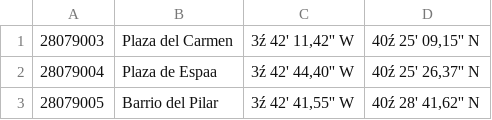
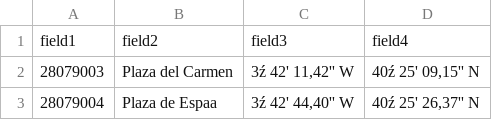
Before and after one commit to pvijayfullstack/cartodb, a CSV file: spec/support/data/estaciones2.csv, drawn as a sheet; only a part is shown; the shorter side is filled out with more unchanged rows; the diff names each change by its address in the sheet, - before the commit and + after, or states it on an @@ line.

Commit message:
Adds support for json files to the importer
Now users can import json files. The file must contain an array with
simple json objects. See json files in the spec/support/data folder.

```diff
--- a/spec/support/data/estaciones2.csv
+++ b/spec/support/data/estaciones2.csv
+row 1: field1 | field2 | field3 | field4
```
Also changed, not shown: 8 other files.
